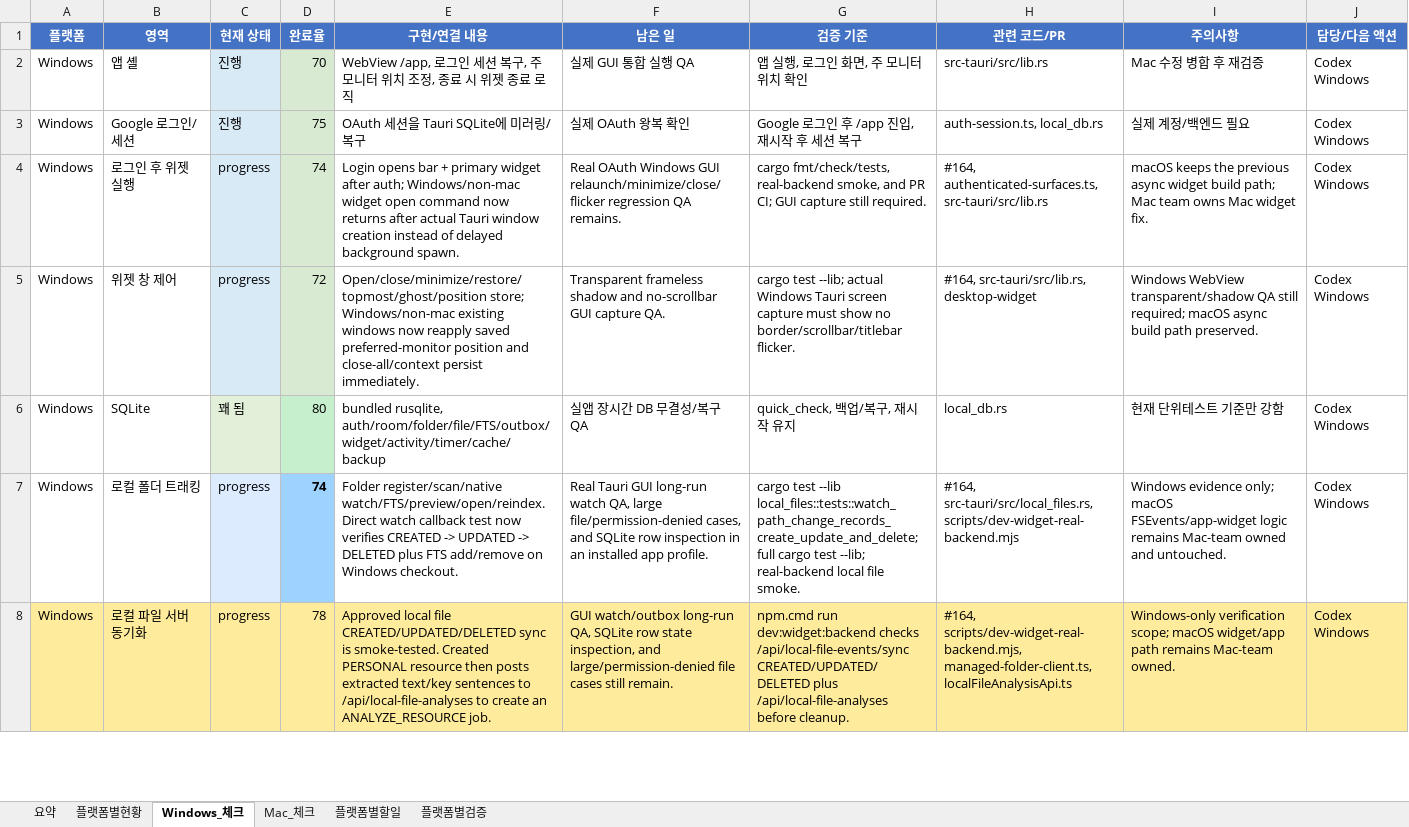
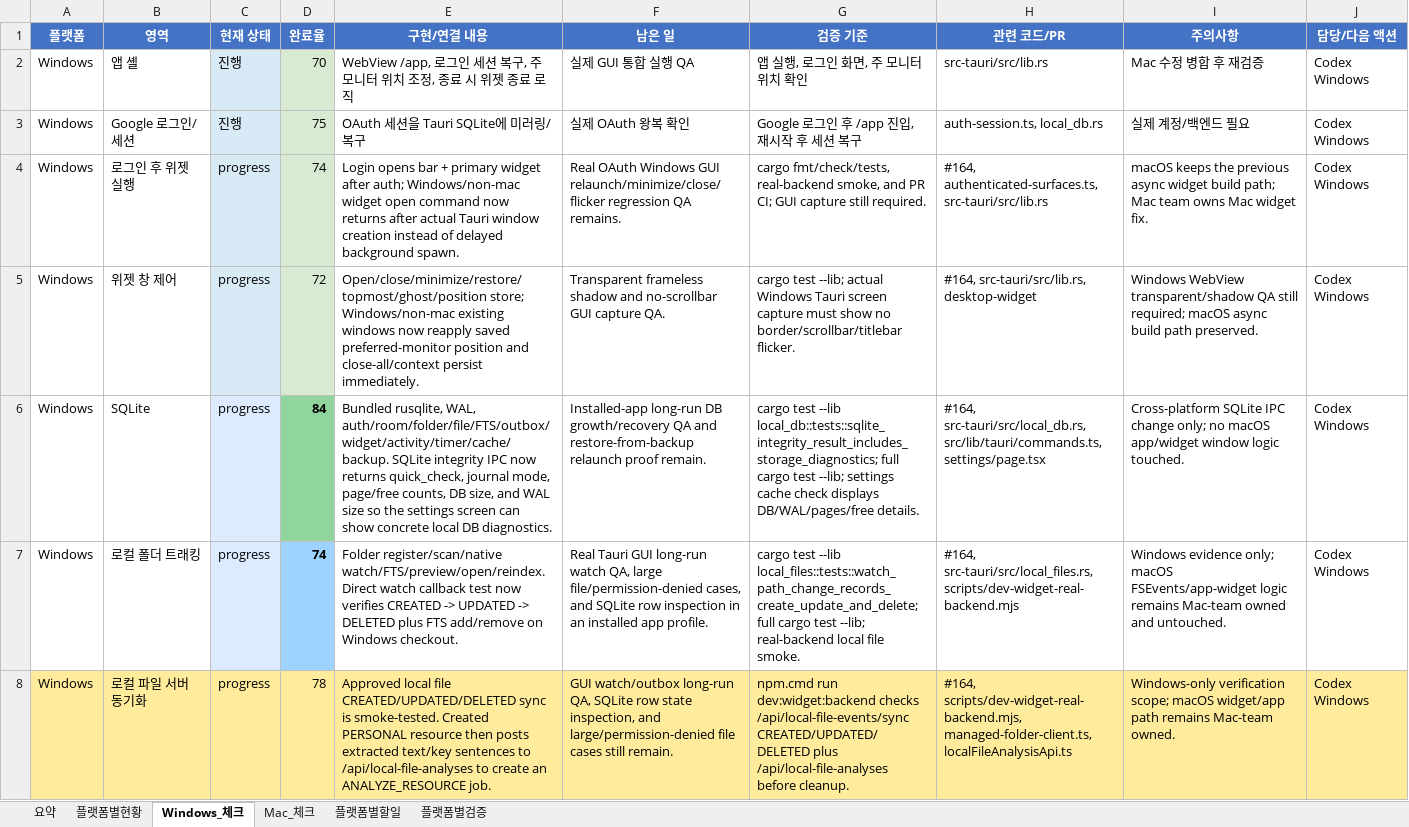
Before and after one commit to kosta-dev-sjh/bubli-frontend, an Excel workbook: docs/tauri-widget-platform-split-checklist-2026-07-03.xlsx, sheet Windows_체크, drawn as a sheet; only a part is shown; values as stored, in another font and other column widths than the file's, no borders; conditional formats and table styles not drawn; the diff names each change by its address in the sheet, - before the commit and + after, or states it on an @@ line.

Commit message:
[fix] 로컬 SQLite 진단 정보 보강

```diff
--- a/docs/tauri-widget-platform-split-checklist-2026-07-03.xlsx (sheet Windows_체크)
+++ b/docs/tauri-widget-platform-split-checklist-2026-07-03.xlsx (sheet Windows_체크)
-C6 (현재 상태): 꽤 됨
+C6 (현재 상태): progress
-C6 fill: #E2F0D9
+C6 fill: #DDEBFF
-D6 (완료율): 80
+D6 (완료율): 84
@@ D6 fill: #C6EFCE → #8FD59D, bold: off → on @@
-E6 (구현/연결 내용): bundled rusqlite, auth/room/folder/file/FTS/outbox/widget/activity/timer/cache/backup
+E6 (구현/연결 내용): Bundled rusqlite, WAL, auth/room/folder/file/FTS/outbox/widget/activity/timer/cache/backup. SQLite integrity IPC now returns quick_check, journal mode, page/free counts, DB size, and WAL size so the settings screen can show concrete local DB diagnostics.
-F6 (남은 일): 실앱 장시간 DB 무결성/복구 QA
+F6 (남은 일): Installed-app long-run DB growth/recovery QA and restore-from-backup relaunch proof remain.
-G6 (검증 기준): quick_check, 백업/복구, 재시작 유지
+G6 (검증 기준): cargo test --lib local_db::tests::sqlite_integrity_result_includes_storage_diagnostics; full cargo test --lib; settings cache check displays DB/WAL/pages/free details.
-H6 (관련 코드/PR): local_db.rs
+H6 (관련 코드/PR): #164, src-tauri/src/local_db.rs, src/lib/tauri/commands.ts, settings/page.tsx
-I6 (주의사항): 현재 단위테스트 기준만 강함
+I6 (주의사항): Cross-platform SQLite IPC change only; no macOS app/widget window logic touched.
```
Also changed, not shown: sheet 플랫폼별현황, sheet 플랫폼별검증, sheet 요약, 3 other files.
